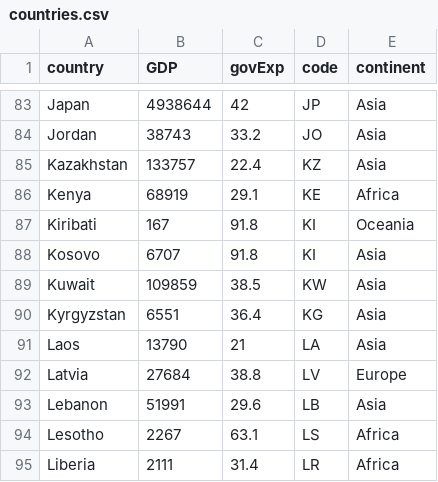
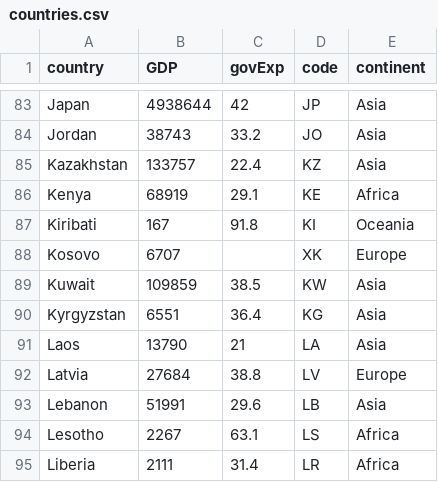
Before and after one commit to afifSaman/gdp-mapping, a CSV file: countries.csv, drawn as a sheet; only a part is shown, gaps mark what is left out; the diff names each change by its address in the sheet, - before the commit and + after, or states it on an @@ line.

Commit message:
Create countries.csv

```diff
--- a/countries.csv
+++ b/countries.csv
-C88 (govExp): 91.8
+C88 (govExp): (empty)
-D88 (code): KI
+D88 (code): XK
-E88 (continent): Asia
+E88 (continent): Europe
```
